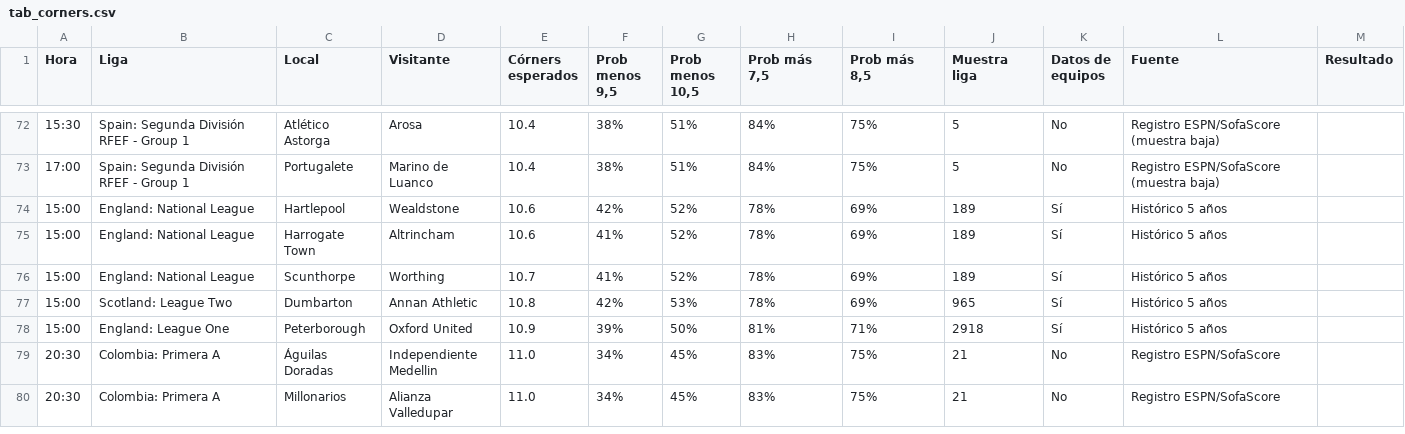
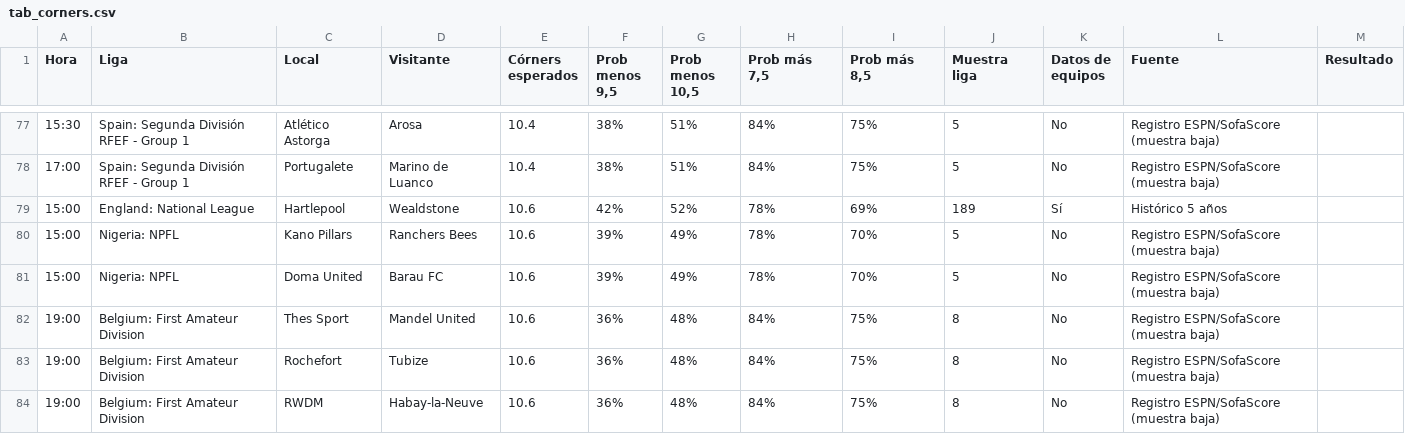
Before and after one commit to angelo4848/angelo-analytics, a CSV file: data/tab_corners.csv, drawn as a sheet; only a part is shown, gaps mark what is left out; the shorter side is filled out with more unchanged rows; the diff covers the shown part only; the diff names each change by its address in the sheet, - before the commit and + after, or states it on an @@ line.

```diff
--- a/data/tab_corners.csv
+++ b/data/tab_corners.csv
+row 80: 15:00 | Nigeria: NPFL | Kano Pillars | Ranchers Bees | 10.6 | 39% | 49% | 78% | 70% | 5 | No | Registro ESPN/SofaScore (muestra baja)
+row 81: 15:00 | Nigeria: NPFL | Doma United | Barau FC | 10.6 | 39% | 49% | 78% | 70% | 5 | No | Registro ESPN/SofaScore (muestra baja)
+row 82: 19:00 | Belgium: First Amateur Division | Thes Sport | Mandel United | 10.6 | 36% | 48% | 84% | 75% | 8 | No | Registro ESPN/SofaScore (muestra baja)
+row 83: 19:00 | Belgium: First Amateur Division | Rochefort | Tubize | 10.6 | 36% | 48% | 84% | 75% | 8 | No | Registro ESPN/SofaScore (muestra baja)
+row 84: 19:00 | Belgium: First Amateur Division | RWDM | Habay-la-Neuve | 10.6 | 36% | 48% | 84% | 75% | 8 | No | Registro ESPN/SofaScore (muestra baja)
```
Also changed, not shown: 9 added rows elsewhere in this file, data/tab_mas05.csv, data/tab_menos05.csv, 3 other files.
